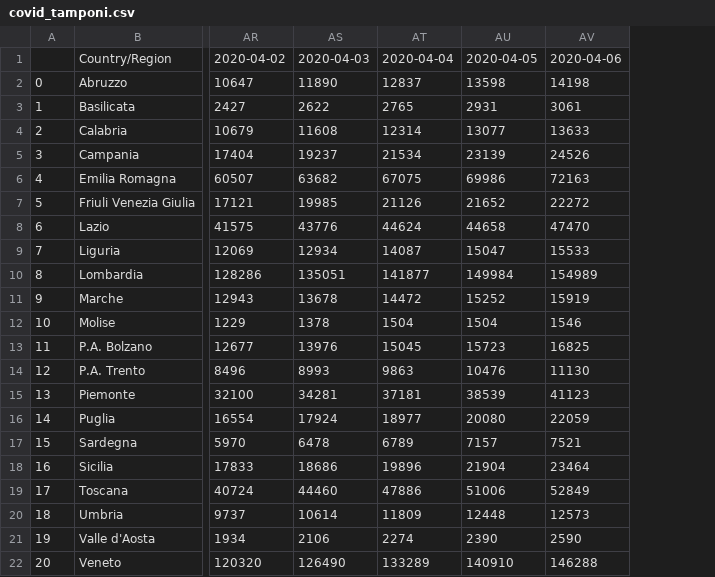
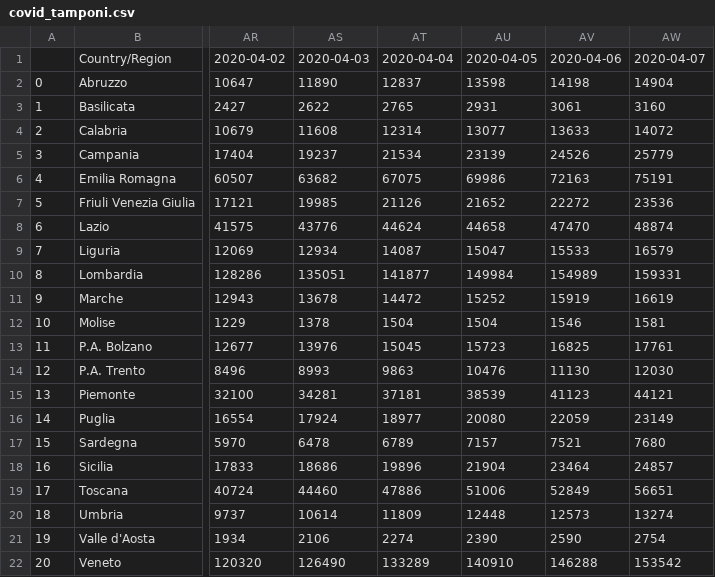
Before and after one commit to jiraky/covidtrends, a CSV file: covid_tamponi.csv, drawn as a sheet; only a part is shown, gaps mark what is left out; the diff names each change by its address in the sheet, - before the commit and + after, or states it on an @@ line.

Commit message:
Data 07/04/2020

```diff
--- a/covid_tamponi.csv
+++ b/covid_tamponi.csv
+column AW, rows 1-22: 2020-04-07 | 14904 | 3160 | 14072 | 25779 | 75191 | 23536 | 48874 | 16579 | 159331 | 16619 | 1581 | 17761 | 12030 | 44121 | 23149 | 7680 | 24857 | 56651 | 13274 | 2754 | 153542
```
Also changed, not shown: covid_deceduti.csv, covid_dimessi.csv, 2 other files.
